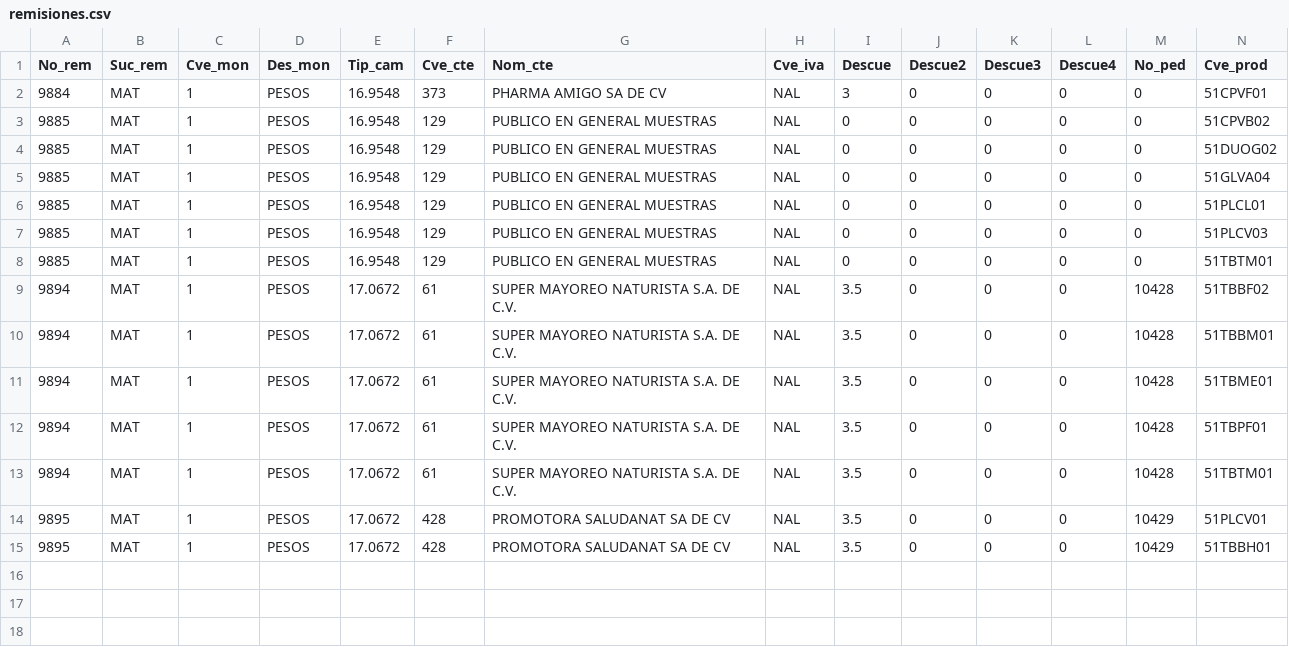
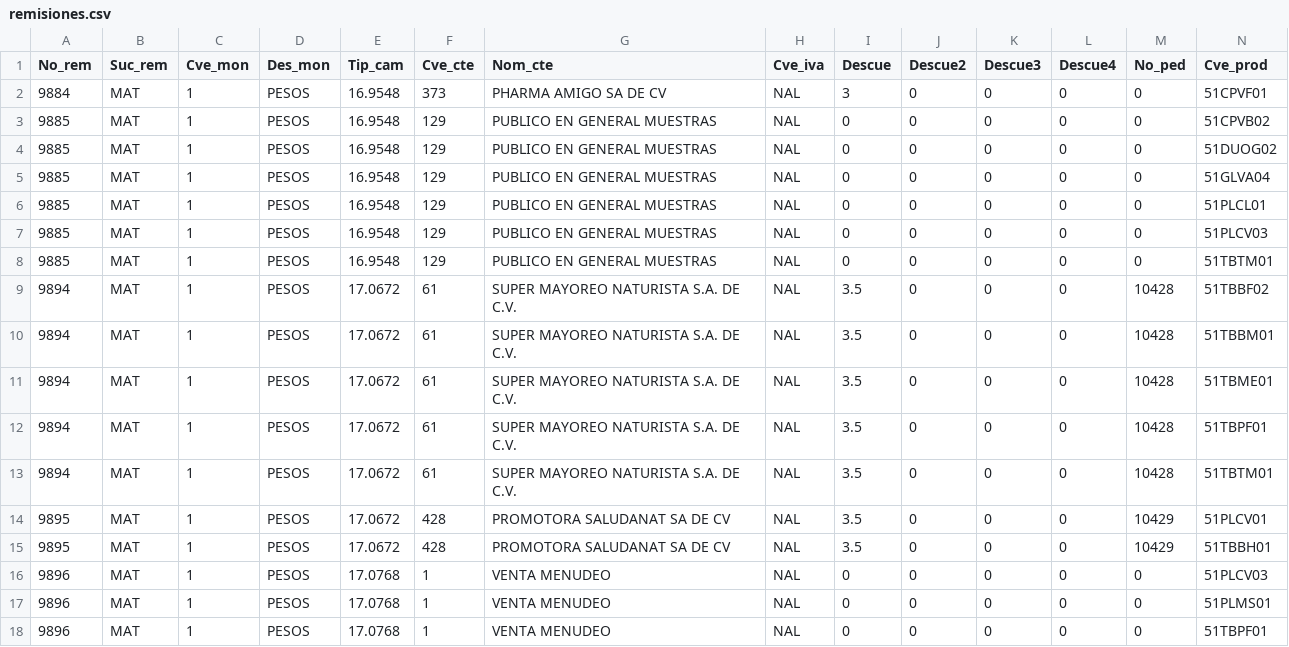
Before and after one commit to Geratano/Farmiral, a CSV file: remisiones.csv, drawn as a sheet; only a part is shown; rows hold the shown columns only; the diff names each change by its address in the sheet, - before the commit and + after, or states it on an @@ line.

Commit message:
Actualizacion con el avance de ventas

```diff
--- a/remisiones.csv
+++ b/remisiones.csv
+row 16: 9896 | MAT | 1 | PESOS | 17.0768 | 1 | VENTA MENUDEO | NAL | 0 | 0 | 0 | 0 | 0 | 51PLCV03
+row 17: 9896 | MAT | 1 | PESOS | 17.0768 | 1 | VENTA MENUDEO | NAL | 0 | 0 | 0 | 0 | 0 | 51PLMS01
+row 18: 9896 | MAT | 1 | PESOS | 17.0768 | 1 | VENTA MENUDEO | NAL | 0 | 0 | 0 | 0 | 0 | 51TBPF01
```
Also changed, not shown: 5 other files.
